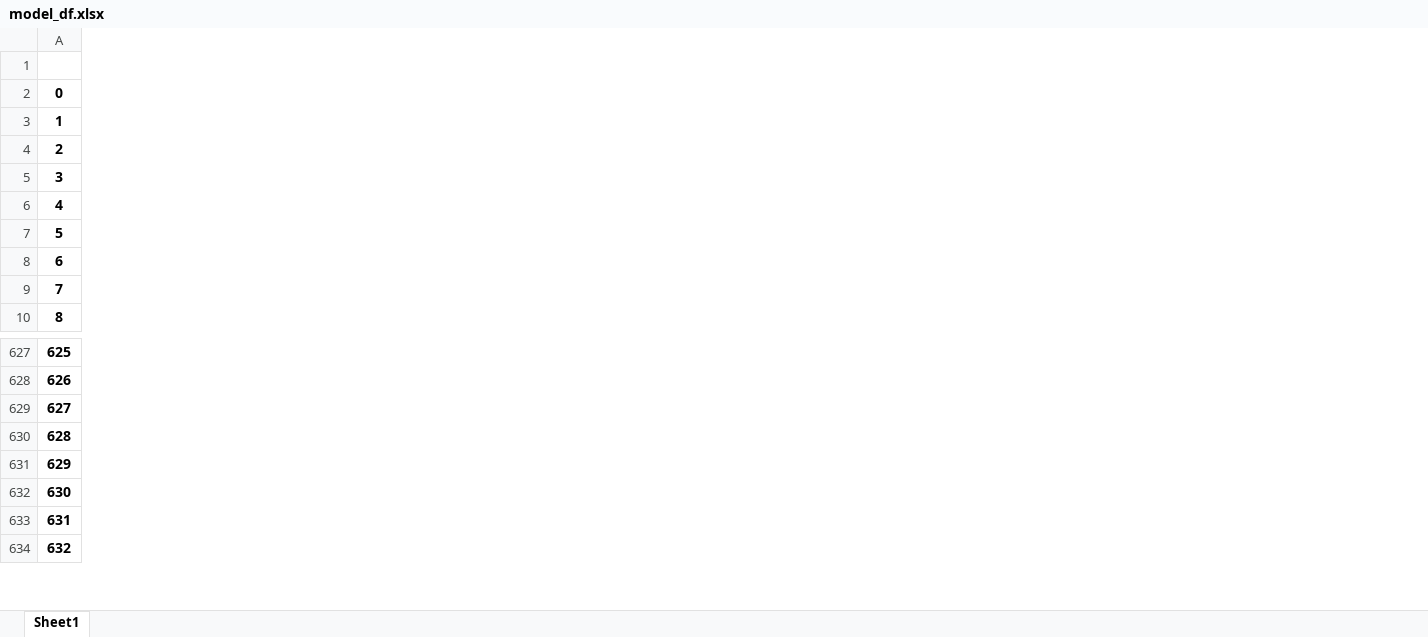
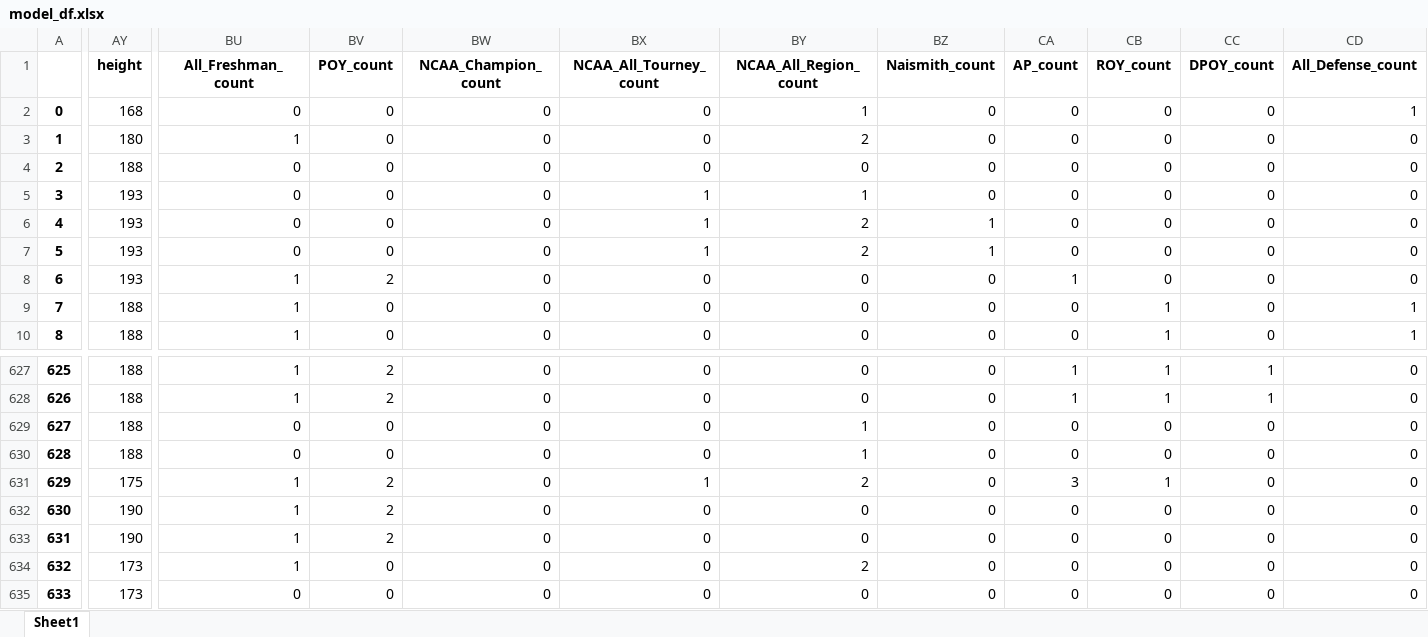
Before and after one commit to atklaus/ncaaw_stats, an Excel workbook: model_df.xlsx, sheet Sheet1, drawn as a sheet; only a part is shown, gaps mark what is left out; values as stored, in another font and other column widths than the file's, no borders; addresses are those after the commit; rows hold the shown columns only; the diff covers the shown part only; the diff names each change by its address in the sheet, - before the commit and + after, or states it on an @@ line.

Commit message:
updated models

```diff
--- a/model_df.xlsx (sheet Sheet1)
+++ b/model_df.xlsx (sheet Sheet1)
+column AY (height), rows 2-10: 168 | 180 | 188 | 193 | 193 | 193 | 193 | 188 | 188; rows 627-630: all 188; rows 632-635: 190 | 190 | 173 | 173
+column BU (All_Freshman_count), rows 2-10: 0 | 1 | 0 | 0 | 0 | 0 | 1 | 1 | 1; rows 627-630: 1 | 1 | 0 | 0; rows 632-635: 1 | 1 | 1 | 0
+column BV (POY_count), rows 2-10: 0 | 0 | 0 | 0 | 0 | 0 | 2 | 0 | 0; rows 627-630: 2 | 2 | 0 | 0; rows 632-635: 2 | 2 | 0 | 0
+column BW (NCAA_Champion_count), rows 2-10: all 0; rows 627-630: all 0; rows 632-635: all 0
+column BX (NCAA_All_Tourney_count), rows 2-10: 0 | 0 | 0 | 1 | 1 | 1 | 0 | 0 | 0; rows 627-630: all 0; rows 632-635: all 0
+column BY (NCAA_All_Region_count), rows 2-10: 1 | 2 | 0 | 1 | 2 | 2 | 0 | 0 | 0; rows 627-630: 0 | 0 | 1 | 1; rows 632-635: 0 | 0 | 2 | 0
+column BZ (Naismith_count), rows 2-10: 0 | 0 | 0 | 0 | 1 | 1 | 0 | 0 | 0; rows 627-630: all 0; rows 632-635: all 0
+column CA (AP_count), rows 2-10: 0 | 0 | 0 | 0 | 0 | 0 | 1 | 0 | 0; rows 627-630: 1 | 1 | 0 | 0; rows 632-635: all 0
+column CB (ROY_count), rows 2-10: 0 | 0 | 0 | 0 | 0 | 0 | 0 | 1 | 1; rows 627-630: 1 | 1 | 0 | 0; rows 632-635: all 0
+column CC (DPOY_count), rows 2-10: all 0; rows 627-630: 1 | 1 | 0 | 0; rows 632-635: all 0
+column CD (All_Defense_count), rows 2-10: 1 | 0 | 0 | 0 | 0 | 0 | 0 | 1 | 1; rows 627-630: all 0; rows 632-635: all 0
+row 631: 629 | 175 | 1 | 2 | 0 | 1 | 2 | 0 | 3 | 1 | 0 | 0
@@ column A renumbered from row 632 down @@
```
Also changed, not shown: 2 added columns elsewhere in this sheet, 17 other files.
